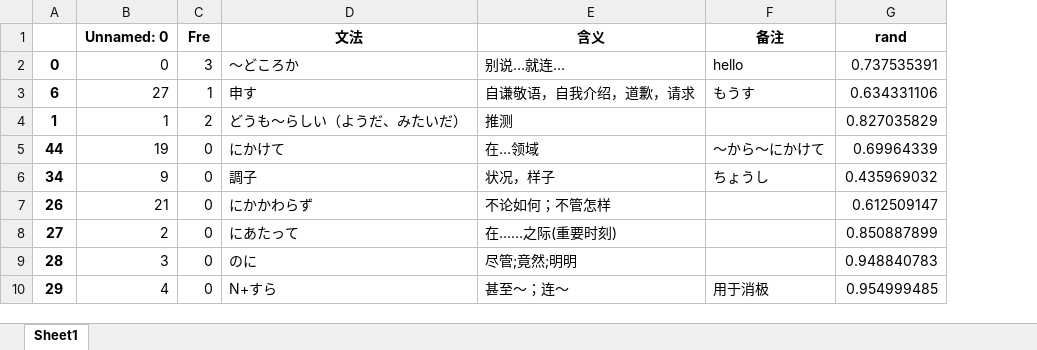
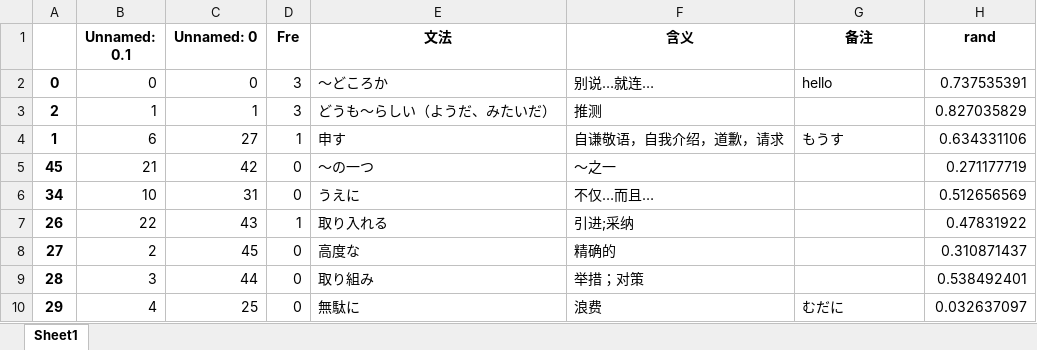
Before and after one commit to njxuxiao/2025_12, an Excel workbook: GRAMMAR/21_7.xlsx, sheet Sheet1, drawn as a sheet; only a part is shown; values as stored, in another font and other column widths than the file's, no borders; removed rows and columns are numbered as before the commit, all else as after; the diff covers the shown part only; the diff names each change by its address in the sheet, - before the commit and + after, or states it on an @@ line.

```diff
--- a/GRAMMAR/21_7.xlsx (sheet Sheet1)
+++ b/GRAMMAR/21_7.xlsx (sheet Sheet1)
+column B (Unnamed: 0.1), row 2: 0; row 4: 6; rows 6-10: 10 | 22 | 2 | 3 | 4
+row 3: 2 | 1 | 1 | 3 | どうも〜らしい（ようだ、みたいだ） | 推测 |  | 0.827035829
-A4: 6
+A4: 1
-row 4: 1 | 1 | 2 | どうも〜らしい（ようだ、みたいだ） | 推测 |  | 0.827035829
-row 5: 44 | 19 | 0 | にかけて | 在…领域 | ～から～にかけて | 0.69964339
+row 5: 45 | 21 | 42 | 0 | 〜の一つ | 〜之一 |  | 0.271177719
-C6 (Unnamed: 0): 9
+C6 (Unnamed: 0): 31
-E6 (文法): 調子
+E6 (文法): うえに
-F6 (含义): 状况，样子
+F6 (含义): 不仅…而且…
-G6 (备注): ちょうし
+G6 (备注): (empty)
-H6 (rand): 0.435969032
+H6 (rand): 0.512656569
-C7 (Unnamed: 0): 21
+C7 (Unnamed: 0): 43
-D7 (Fre): 0
+D7 (Fre): 1
-E7 (文法): にかかわらず
+E7 (文法): 取り入れる
-F7 (含义): 不论如何；不管怎样
+F7 (含义): 引进;采纳
-H7 (rand): 0.612509147
+H7 (rand): 0.47831922
-C8 (Unnamed: 0): 2
+C8 (Unnamed: 0): 45
-E8 (文法): にあたって
+E8 (文法): 高度な
-F8 (含义): 在……之际(重要时刻)
+F8 (含义): 精确的
-H8 (rand): 0.850887899
+H8 (rand): 0.310871437
-C9 (Unnamed: 0): 3
+C9 (Unnamed: 0): 44
-E9 (文法): のに
+E9 (文法): 取り組み
-F9 (含义): 尽管;竟然;明明
+F9 (含义): 举措；对策
-H9 (rand): 0.948840783
+H9 (rand): 0.538492401
-C10 (Unnamed: 0): 4
+C10 (Unnamed: 0): 25
-E10 (文法): N+すら
+E10 (文法): 無駄に
-F10 (含义): 甚至～；连～
+F10 (含义): 浪费
-G10 (备注): 用于消极
+G10 (备注): むだに
-H10 (rand): 0.954999485
+H10 (rand): 0.032637097
```
Also changed, not shown: 4 added rows, 4 removed rows and 149 edited cells elsewhere in this sheet, 3 other files.
